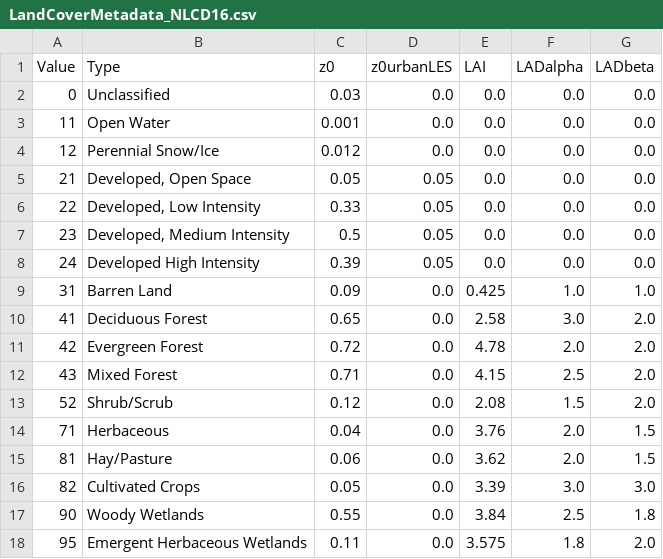
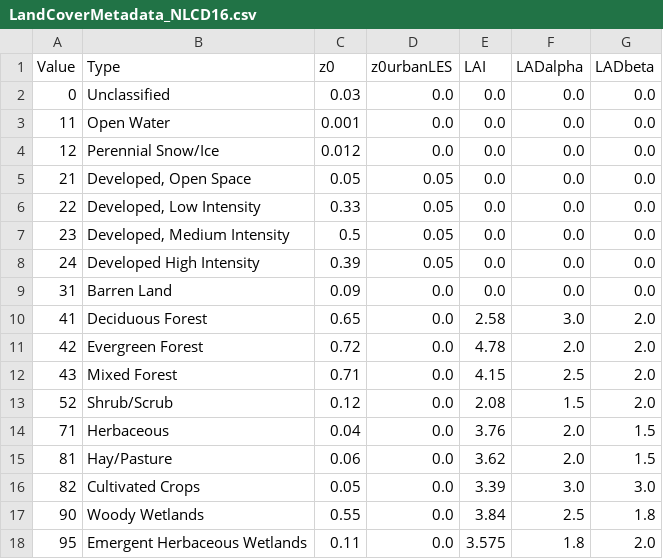
Before and after one commit to eahendricks/FastEddy-model, a CSV file: scripts/python_utilities/coupler/LandCoverMetadata_NLCD16.csv, drawn as a sheet.

Commit message:
Set barren land LAI to zero

```diff
--- a/scripts/python_utilities/coupler/LandCoverMetadata_NLCD16.csv
+++ b/scripts/python_utilities/coupler/LandCoverMetadata_NLCD16.csv
@@ -8,3 +8,3 @@ Value,Type,z0,z0urbanLES,LAI,LADalpha,LADbeta
 24,Developed High Intensity,0.39,0.05,0.0,0.0,0.0
-31,Barren Land,0.09,0.0,0.425,1.0,1.0
+31,Barren Land,0.09,0.0,0.0,0.0,0.0
 41,Deciduous Forest,0.65,0.0,2.58,3.0,2.0
```
